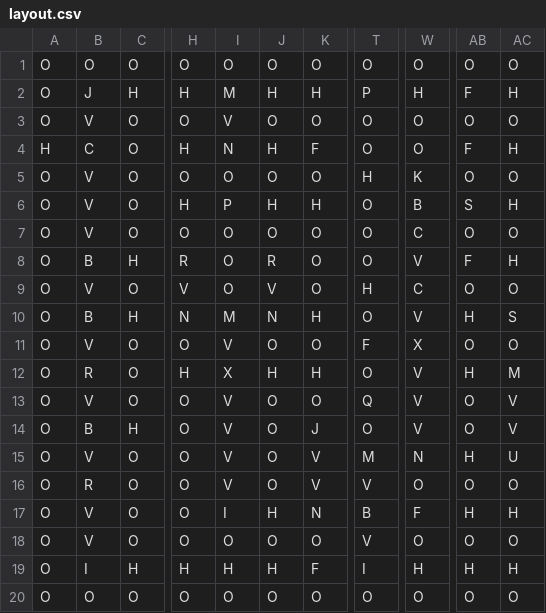
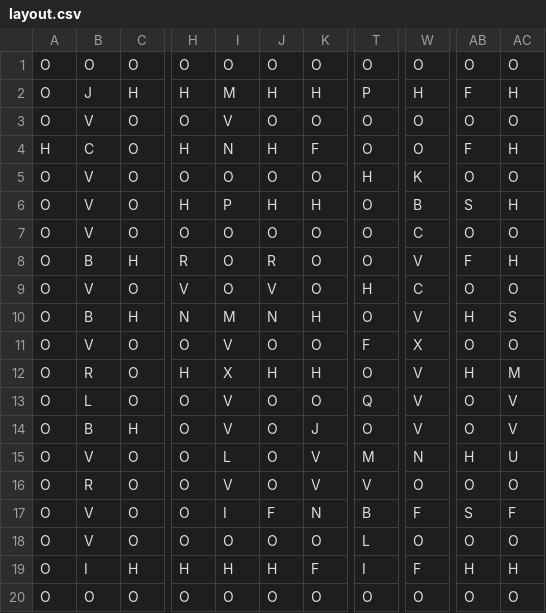
Before and after one commit to BassimGh/FoodTruckFrenzy, a CSV file: foodtruckfrenzy/src/main/resources/foodtruckfrenzy/Helper/layout.csv, drawn as a sheet; only a part is shown, gaps mark what is left out; the diff names each change by its address in the sheet, - before the commit and + after, or states it on an @@ line.

Commit message:
make the layout much harder

```diff
--- a/foodtruckfrenzy/src/main/resources/foodtruckfrenzy/Helper/layout.csv
+++ b/foodtruckfrenzy/src/main/resources/foodtruckfrenzy/Helper/layout.csv
-B13: V
+B13: L
-I15: V
+I15: L
-J17: H
+J17: F
-AB17: H
+AB17: S
-AC17: H
+AC17: F
-T18: V
+T18: L
-W19: H
+W19: F
```
Also changed, not shown: 1 other file.
